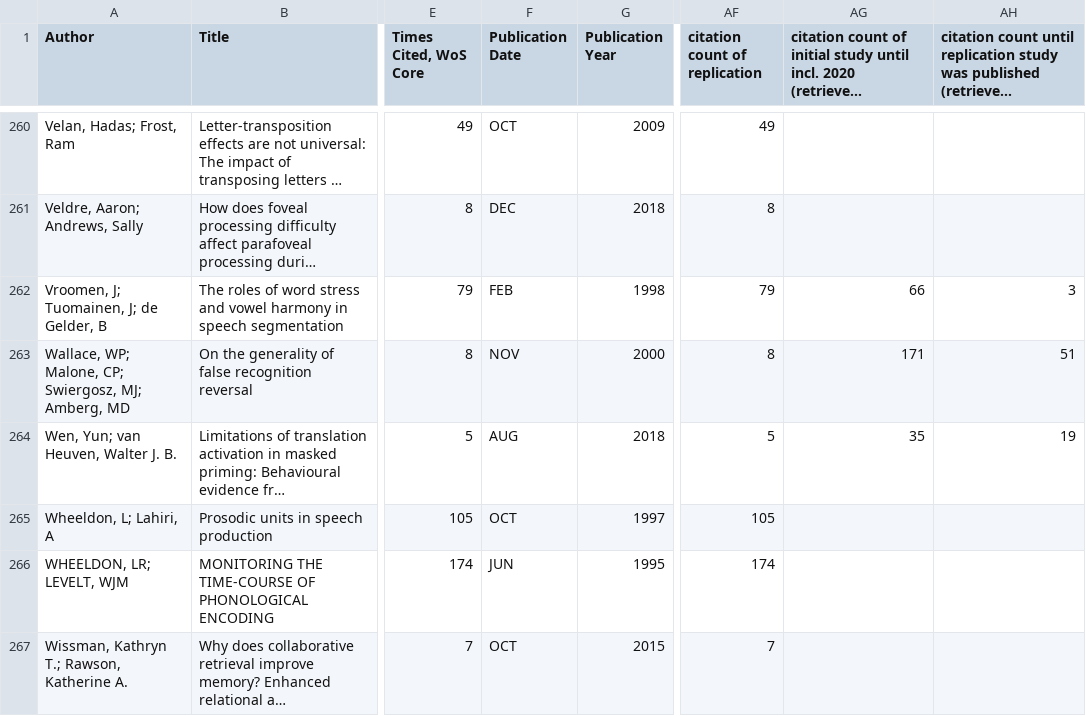
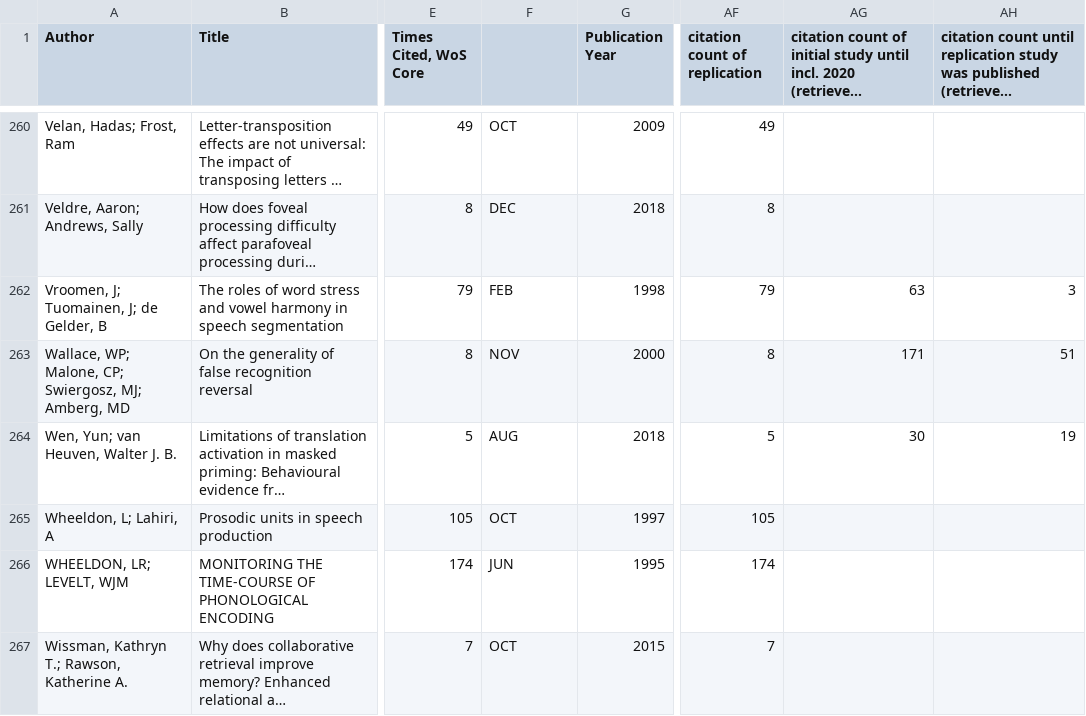
Before and after one commit to troettge/ReplicationLing, a CSV file: data/coded_updated.csv, drawn as a sheet; only a part is shown, gaps mark what is left out; long unchanged cells end in …; the diff covers the shown part only; the diff names each change by its address in the sheet, - before the commit and + after, or states it on an @@ line.

Commit message:
added missing citation counts

```diff
--- a/data/coded_updated.csv
+++ b/data/coded_updated.csv
-F1: Publication Date
+F1: (empty)
-AG262: 66
+AG262: 63
-AG264: 35
+AG264: 30
```
Also changed, not shown: 16 edited cells elsewhere in this file.
